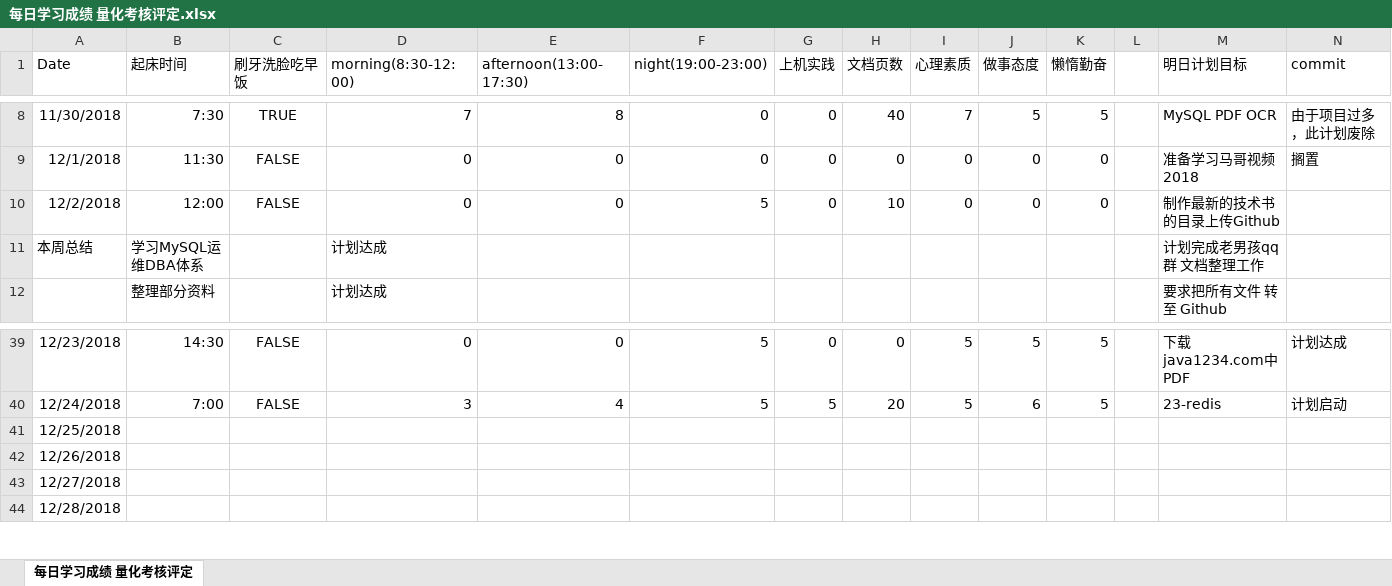
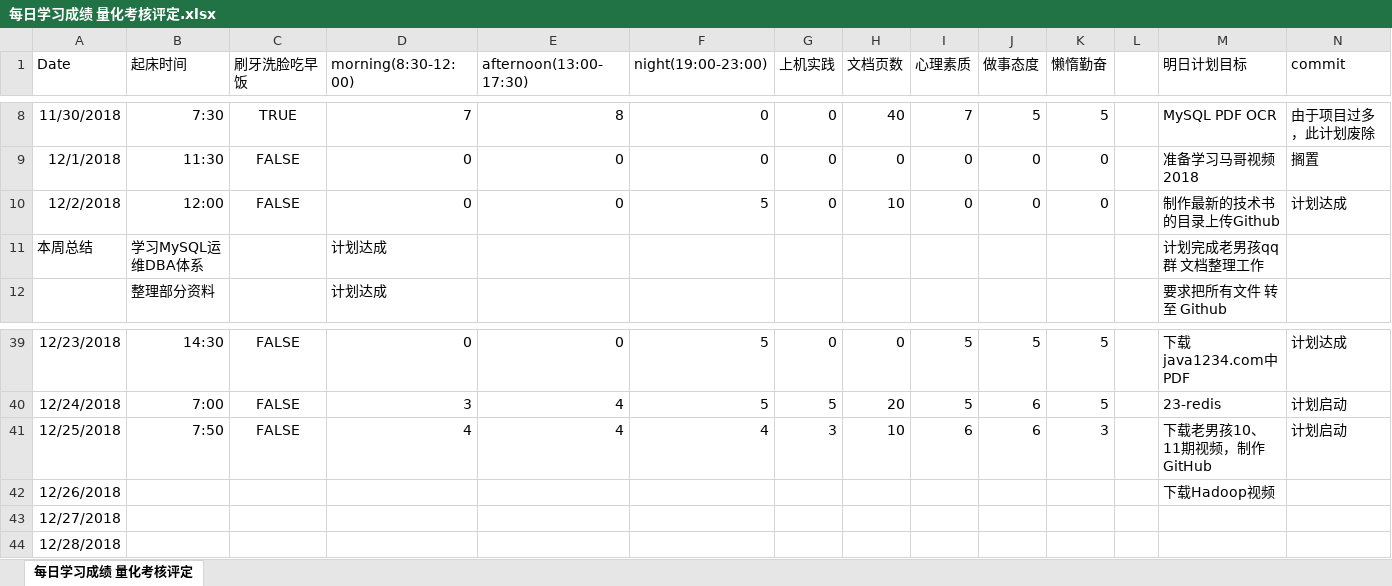
Before and after one commit to nbnbnborg/some_luckey, an Excel workbook: 做人做事奋斗成长经验/每日学习成绩 量化考核评定.xlsx, sheet 每日学习成绩 量化考核评定, drawn as a sheet; only a part is shown, gaps mark what is left out; values as stored, in another font and other column widths than the file's, no borders; the diff names each change by its address in the sheet, - before the commit and + after, or states it on an @@ line.

Commit message:
Update 每日学习成绩 量化考核评定.xlsx

```diff
--- a/做人做事奋斗成长经验/每日学习成绩 量化考核评定.xlsx (sheet 每日学习成绩 量化考核评定)
+++ b/做人做事奋斗成长经验/每日学习成绩 量化考核评定.xlsx (sheet 每日学习成绩 量化考核评定)
-N10 (commit): (empty)
+N10 (commit): 计划达成
-B41 (起床时间): (empty)
+B41 (起床时间): 7:50
-C41 (刷牙洗脸吃早饭): (empty)
+C41 (刷牙洗脸吃早饭): FALSE
-D41 (morning(8:30-12:00)): (empty)
+D41 (morning(8:30-12:00)): 4
-E41 (afternoon(13:00-17:30)): (empty)
+E41 (afternoon(13:00-17:30)): 4
-F41 (night(19:00-23:00)): (empty)
+F41 (night(19:00-23:00)): 4
-G41 (上机实践): (empty)
+G41 (上机实践): 3
-H41 (文档页数): (empty)
+H41 (文档页数): 10
-I41 (心理素质): (empty)
+I41 (心理素质): 6
-J41 (做事态度): (empty)
+J41 (做事态度): 6
-K41 (懒惰勤奋): (empty)
+K41 (懒惰勤奋): 3
-M41 (明日计划目标): (empty)
+M41 (明日计划目标): 下载老男孩10、11期视频，制作GitHub
-N41 (commit): (empty)
+N41 (commit): 计划启动
-M42 (明日计划目标): (empty)
+M42 (明日计划目标): 下载Hadoop视频
```
